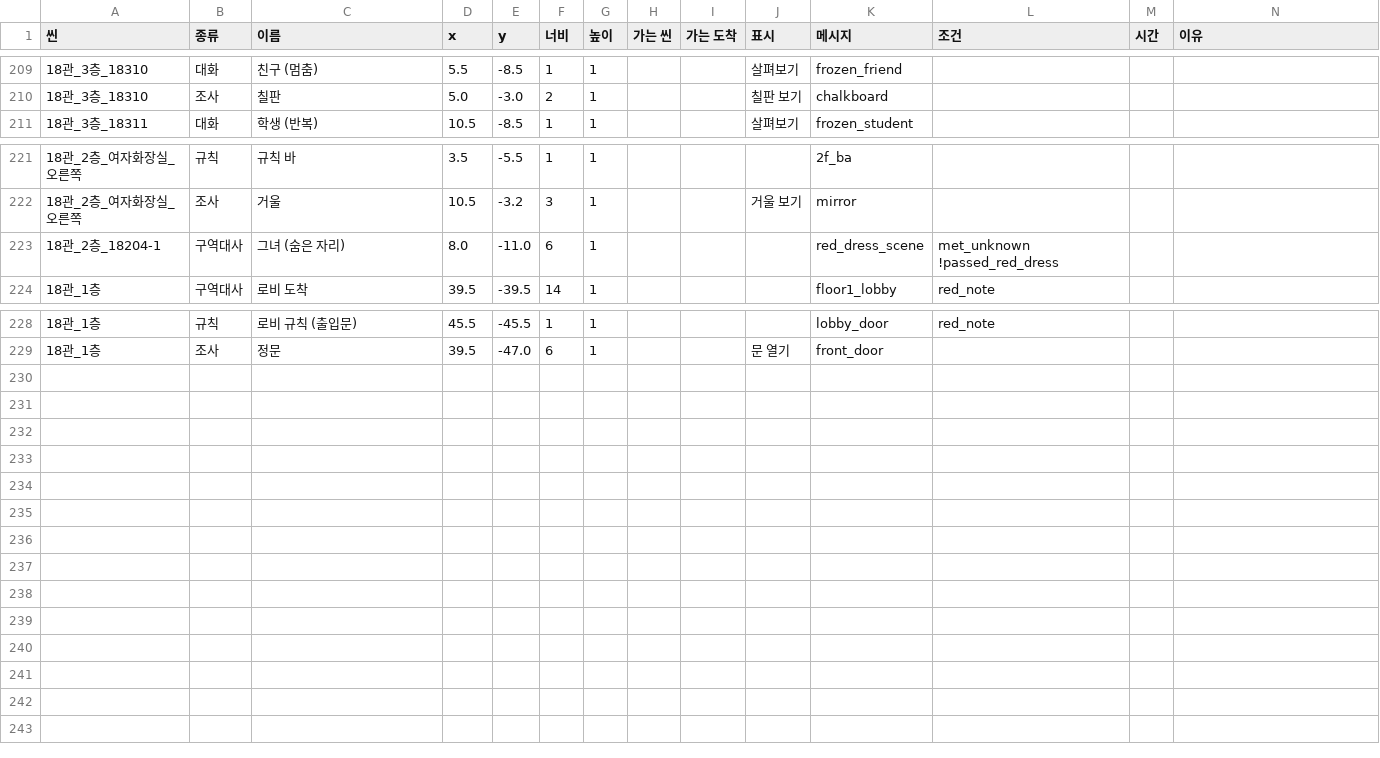
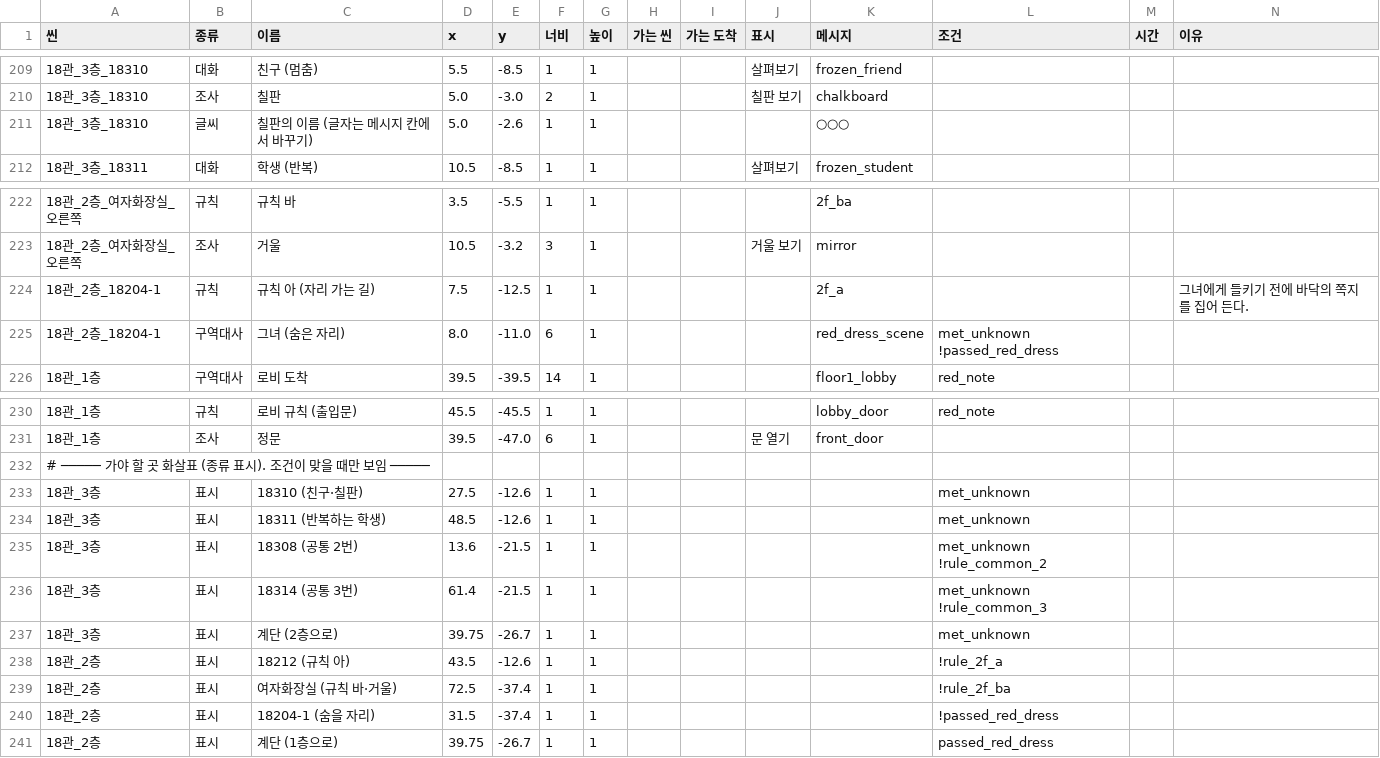
Before and after one commit to oxoxuni057/PROGRAMERROR_Demo, a CSV file: Assets/Resources/Map/scene_links.csv, drawn as a sheet; only a part is shown, gaps mark what is left out; the diff names each change by its address in the sheet, - before the commit and + after, or states it on an @@ line.

```diff
--- a/Assets/Resources/Map/scene_links.csv
+++ b/Assets/Resources/Map/scene_links.csv
+row 211: 18관_3층_18310 | 글씨 | 칠판의 이름 (글자는 메시지 칸에서 바꾸기) | 5.0 | -2.6 | 1 | 1 |  |  |  | ○○○
+row 224: 18관_2층_18204-1 | 규칙 | 규칙 아 (자리 가는 길) | 7.5 | -12.5 | 1 | 1 |  |  |  | 2f_a |  |  | 그녀에게 들키기 전에 바닥의 쪽지를 집어 든다.
+row 232: # ───── 가야 할 곳 화살표 (종류 표시). 조건이 맞을 때만 보임 ─────
+row 233: 18관_3층 | 표시 | 18310 (친구·칠판) | 27.5 | -12.6 | 1 | 1 |  |  |  |  | met_unknown
+row 234: 18관_3층 | 표시 | 18311 (반복하는 학생) | 48.5 | -12.6 | 1 | 1 |  |  |  |  | met_unknown
+row 235: 18관_3층 | 표시 | 18308 (공통 2번) | 13.6 | -21.5 | 1 | 1 |  |  |  |  | met_unknown !rule_common_2
+row 236: 18관_3층 | 표시 | 18314 (공통 3번) | 61.4 | -21.5 | 1 | 1 |  |  |  |  | met_unknown !rule_common_3
+row 237: 18관_3층 | 표시 | 계단 (2층으로) | 39.75 | -26.7 | 1 | 1 |  |  |  |  | met_unknown
+row 238: 18관_2층 | 표시 | 18212 (규칙 아) | 43.5 | -12.6 | 1 | 1 |  |  |  |  | !rule_2f_a
+row 239: 18관_2층 | 표시 | 여자화장실 (규칙 바·거울) | 72.5 | -37.4 | 1 | 1 |  |  |  |  | !rule_2f_ba
+row 240: 18관_2층 | 표시 | 18204-1 (숨을 자리) | 31.5 | -37.4 | 1 | 1 |  |  |  |  | !passed_red_dress
+row 241: 18관_2층 | 표시 | 계단 (1층으로) | 39.75 | -26.7 | 1 | 1 |  |  |  |  | passed_red_dress
```
Also changed, not shown: 8 other files.
